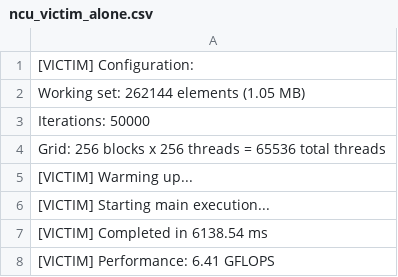
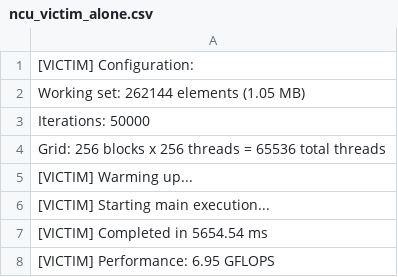
Before and after one commit to zcybrgd/building-aggressors-on-Orin, a CSV file: MPS-experiments/ncu_victim_alone.csv, drawn as a sheet.

```diff
--- a/MPS-experiments/ncu_victim_alone.csv
+++ b/MPS-experiments/ncu_victim_alone.csv
@@ -6,3 +6,3 @@
 [VICTIM] Starting main execution...
-[VICTIM] Completed in 6138.54 ms
-[VICTIM] Performance: 6.41 GFLOPS
+[VICTIM] Completed in 5654.54 ms
+[VICTIM] Performance: 6.95 GFLOPS
```
Also changed, not shown: MPS-experiments/ncu_victim_concurrent.csv, 7 other files.
